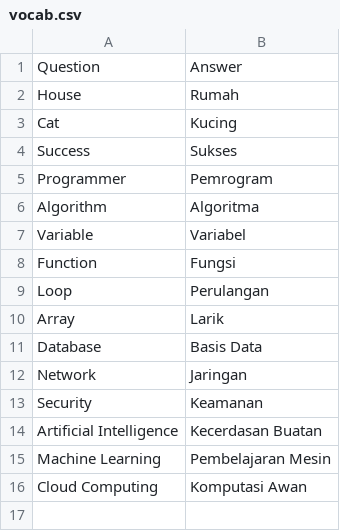
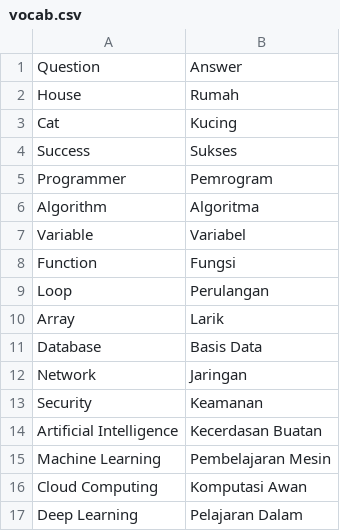
Before and after one commit to MuhammadHabibna/2026-full-project, a CSV file: 021_Flashcard_Quiz/vocab.csv, drawn as a sheet; the diff names each change by its address in the sheet, - before the commit and + after, or states it on an @@ line.

Commit message:
21/365

```diff
--- a/021_Flashcard_Quiz/vocab.csv
+++ b/021_Flashcard_Quiz/vocab.csv
+row 17: Deep Learning | Pelajaran Dalam
```
